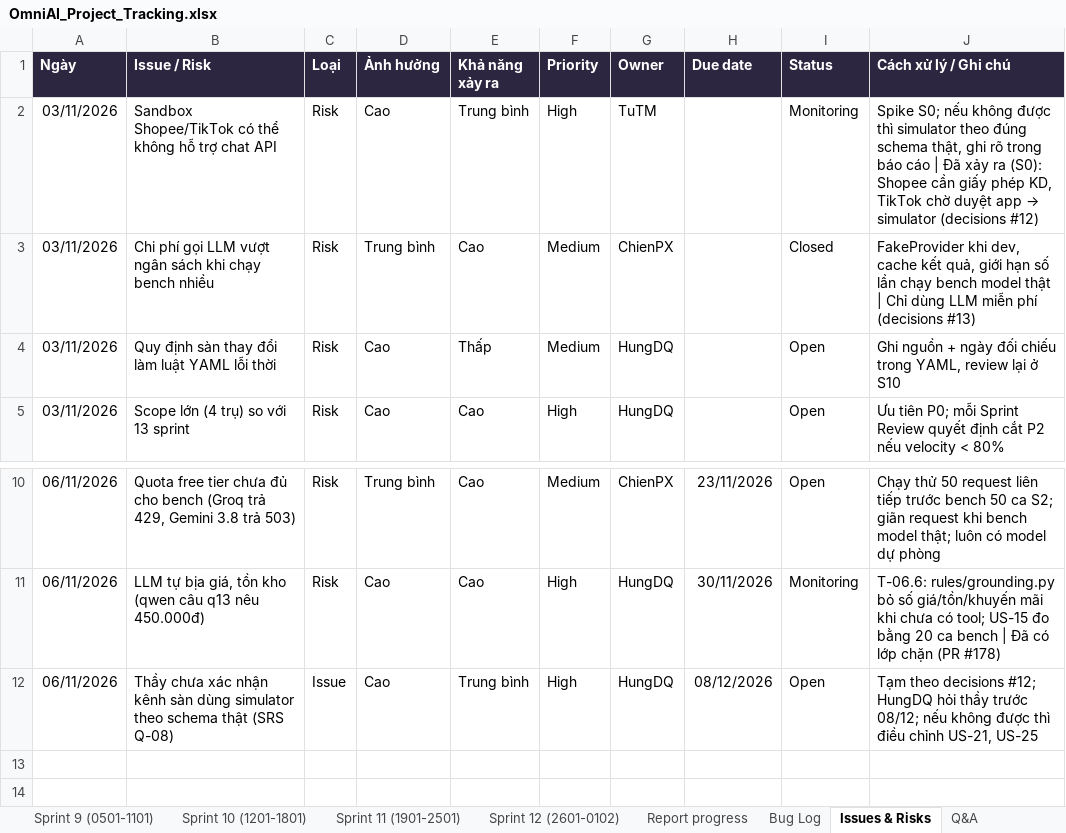
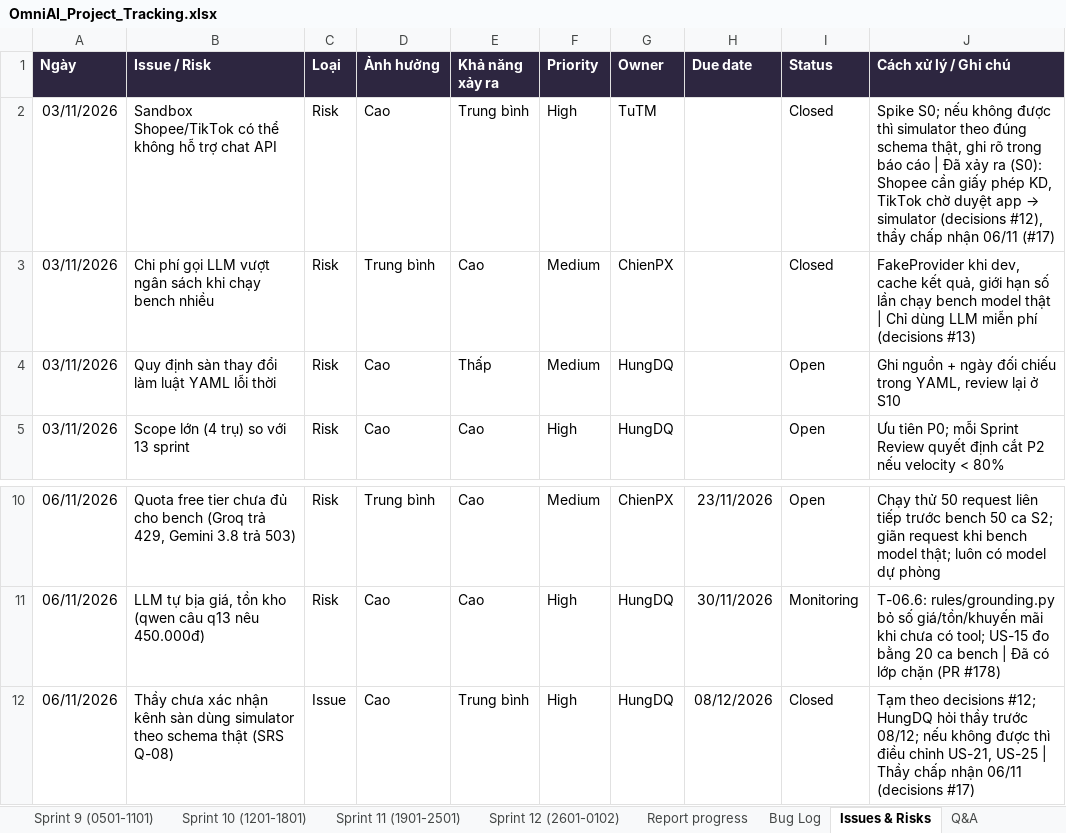
Before and after one commit to FresherTeamOmiAI/OmniAI, an Excel workbook: docs/tracking/OmniAI_Project_Tracking.xlsx, sheet Issues & Risks, drawn as a sheet; only a part is shown, gaps mark what is left out; values as stored, in another font and other column widths than the file's, no borders; the diff names each change by its address in the sheet, - before the commit and + after, or states it on an @@ line.

Commit message:
docs(srs): thầy chấp nhận simulator theo schema thật, chốt Q-08 [T-01.5]

```diff
--- a/docs/tracking/OmniAI_Project_Tracking.xlsx (sheet Issues & Risks)
+++ b/docs/tracking/OmniAI_Project_Tracking.xlsx (sheet Issues & Risks)
-I2 (Status): Monitoring
+I2 (Status): Closed
-J2 (Cách xử lý / Ghi chú): …simulator (decisions #12)
+J2 (Cách xử lý / Ghi chú): …simulator (decisions #12), thầy chấp nhận 06/11 (#17)
-I12 (Status): Open
+I12 (Status): Closed
-J12 (Cách xử lý / Ghi chú): …US-21, US-25
+J12 (Cách xử lý / Ghi chú): …US-21, US-25 | Thầy chấp nhận 06/11 (decisions #17)
```
Also changed, not shown: sheet Sprint 0 (0311-0911), sheet Q&A, sheet Sprint 1 (1011-1611), 2 other files.
